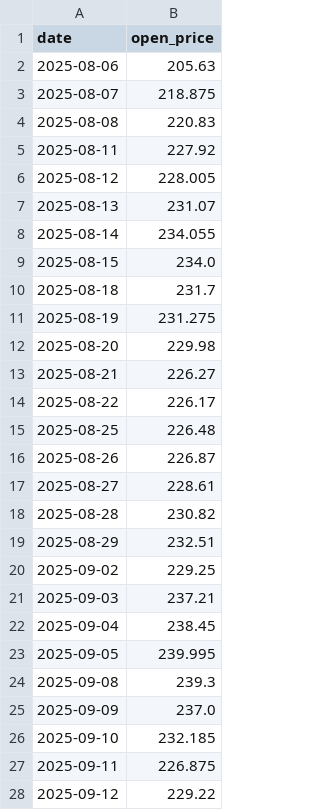
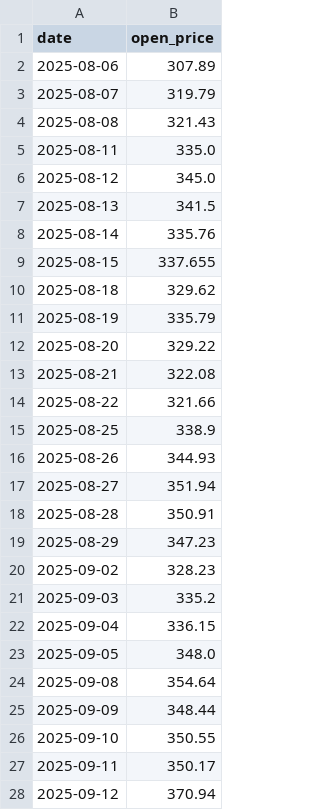
Before and after one commit to anniewong0226/anniewong0226.github.io, a CSV file: TSLA_clean.csv, drawn as a sheet; only a part is shown; the diff covers the shown part only.

```diff
--- a/TSLA_clean.csv
+++ b/TSLA_clean.csv
@@ -1,28 +1,28 @@
 date,open_price
-2025-08-06,205.63
-2025-08-07,218.875
-2025-08-08,220.83
-2025-08-11,227.92
-2025-08-12,228.005
-2025-08-13,231.07
-2025-08-14,234.055
-2025-08-15,234.0
-2025-08-18,231.7
-2025-08-19,231.275
-2025-08-20,229.98
-2025-08-21,226.27
-2025-08-22,226.17
-2025-08-25,226.48
-2025-08-26,226.87
-2025-08-27,228.61
-2025-08-28,230.82
-2025-08-29,232.51
-2025-09-02,229.25
-2025-09-03,237.21
-2025-09-04,238.45
-2025-09-05,239.995
-2025-09-08,239.3
-2025-09-09,237.0
-2025-09-10,232.185
-2025-09-11,226.875
-2025-09-12,229.22
+2025-08-06,307.89
+2025-08-07,319.79
+2025-08-08,321.43
+2025-08-11,335.0
+2025-08-12,345.0
+2025-08-13,341.5
+2025-08-14,335.76
+2025-08-15,337.655
+2025-08-18,329.62
+2025-08-19,335.79
+2025-08-20,329.22
+2025-08-21,322.08
+2025-08-22,321.66
+2025-08-25,338.9
+2025-08-26,344.93
+2025-08-27,351.94
+2025-08-28,350.91
+2025-08-29,347.23
+2025-09-02,328.23
+2025-09-03,335.2
+2025-09-04,336.15
+2025-09-05,348.0
+2025-09-08,354.64
+2025-09-09,348.44
+2025-09-10,350.55
+2025-09-11,350.17
+2025-09-12,370.94
```
Also changed, not shown: 73 edited cells elsewhere in this file, AMZN_clean.csv, GOOGL_clean.csv, 2 other files.
